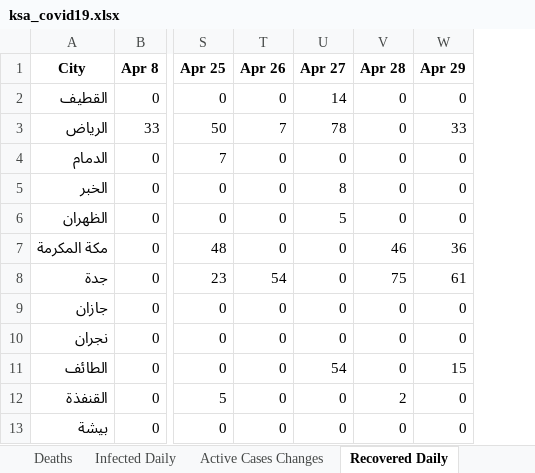
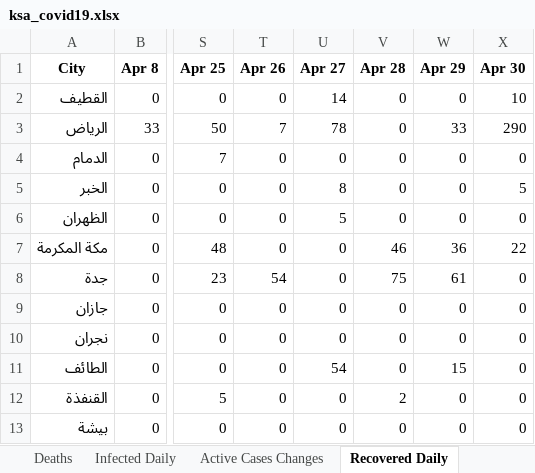
Before and after one commit to MohammedAlawami/Saudi-Arabia-COVID-19-Dashboard-Scraping, an Excel workbook: ksa_covid19.xlsx, sheet Recovered Daily, drawn as a sheet; only a part is shown, gaps mark what is left out; values as stored, in another font and other column widths than the file's, no borders; the diff names each change by its address in the sheet, - before the commit and + after, or states it on an @@ line.

```diff
--- a/ksa_covid19.xlsx (sheet Recovered Daily)
+++ b/ksa_covid19.xlsx (sheet Recovered Daily)
+column X (Apr 30), rows 2-13: 10 | 290 | 0 | 5 | 0 | 22 | 0 | 0 | 0 | 0 | 0 | 0
```
Also changed, not shown: sheet Daily Changes, sheet Recovered, sheet Death Daily, sheet Infected Daily, sheet Active Cases Changes, sheet Deaths, 2 more sheets.
